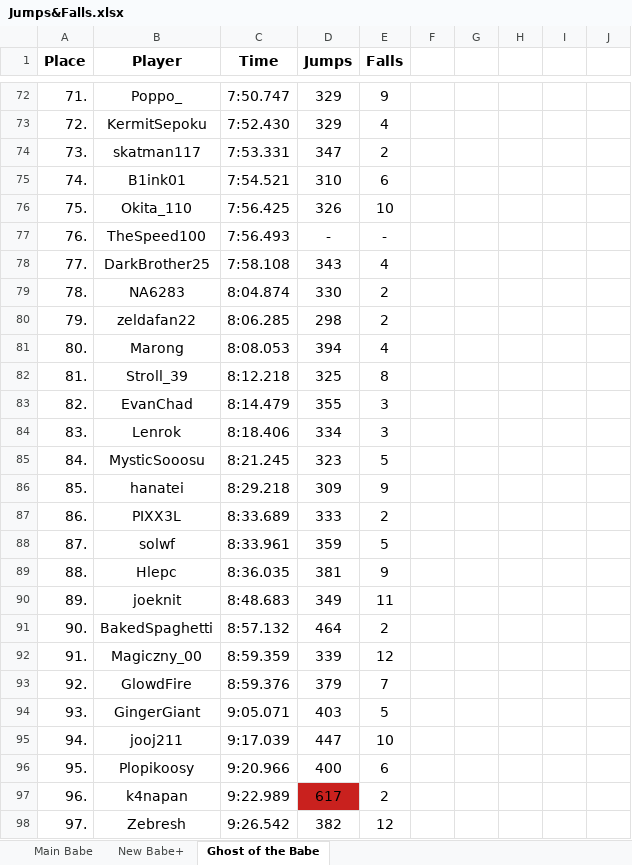
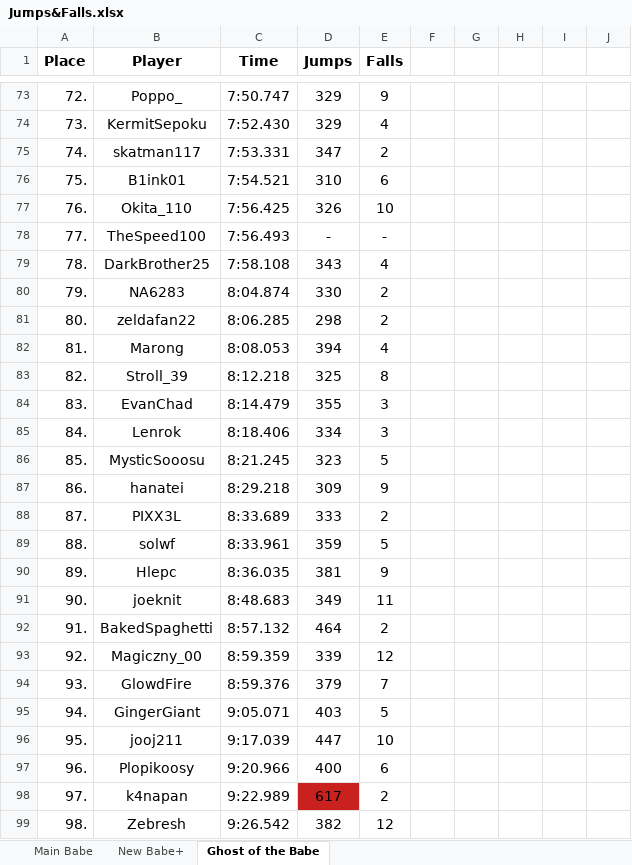
Before and after one commit to Rifre1/Jump-King-Statistics, an Excel workbook: Top100 Jumps&Falls/Jumps&Falls.xlsx, sheet Ghost of the Babe, drawn as a sheet; only a part is shown, gaps mark what is left out; values as stored, in another font and other column widths than the file's, no borders; addresses are those after the commit; the diff covers the shown part only; the diff names each change by its address in the sheet, - before the commit and + after, or states it on an @@ line.

```diff
--- a/Top100 Jumps&Falls/Jumps&Falls.xlsx (sheet Ghost of the Babe)
+++ b/Top100 Jumps&Falls/Jumps&Falls.xlsx (sheet Ghost of the Babe)
-A73 (Place): 71.
+A73 (Place): 72.
-A74 (Place): 72.
+A74 (Place): 73.
-A75 (Place): 73.
+A75 (Place): 74.
-A76 (Place): 74.
+A76 (Place): 75.
-A77 (Place): 75.
+A77 (Place): 76.
-A78 (Place): 76.
+A78 (Place): 77.
-A79 (Place): 77.
+A79 (Place): 78.
-A80 (Place): 78.
+A80 (Place): 79.
-A81 (Place): 79.
+A81 (Place): 80.
-A82 (Place): 80.
+A82 (Place): 81.
-A83 (Place): 81.
+A83 (Place): 82.
-A84 (Place): 82.
+A84 (Place): 83.
-A85 (Place): 83.
+A85 (Place): 84.
-A86 (Place): 84.
+A86 (Place): 85.
-A87 (Place): 85.
+A87 (Place): 86.
-A88 (Place): 86.
+A88 (Place): 87.
-A89 (Place): 87.
+A89 (Place): 88.
-A90 (Place): 88.
+A90 (Place): 89.
-A91 (Place): 89.
+A91 (Place): 90.
-A92 (Place): 90.
+A92 (Place): 91.
-A93 (Place): 91.
+A93 (Place): 92.
-A94 (Place): 92.
+A94 (Place): 93.
-A95 (Place): 93.
+A95 (Place): 94.
-A96 (Place): 94.
+A96 (Place): 95.
-A97 (Place): 95.
+A97 (Place): 96.
-A98 (Place): 96.
+A98 (Place): 97.
-A99 (Place): 97.
+A99 (Place): 98.
```
Also changed, not shown: 1 added row, 1 removed row and 30 edited cells elsewhere in this sheet, 1 other file.
